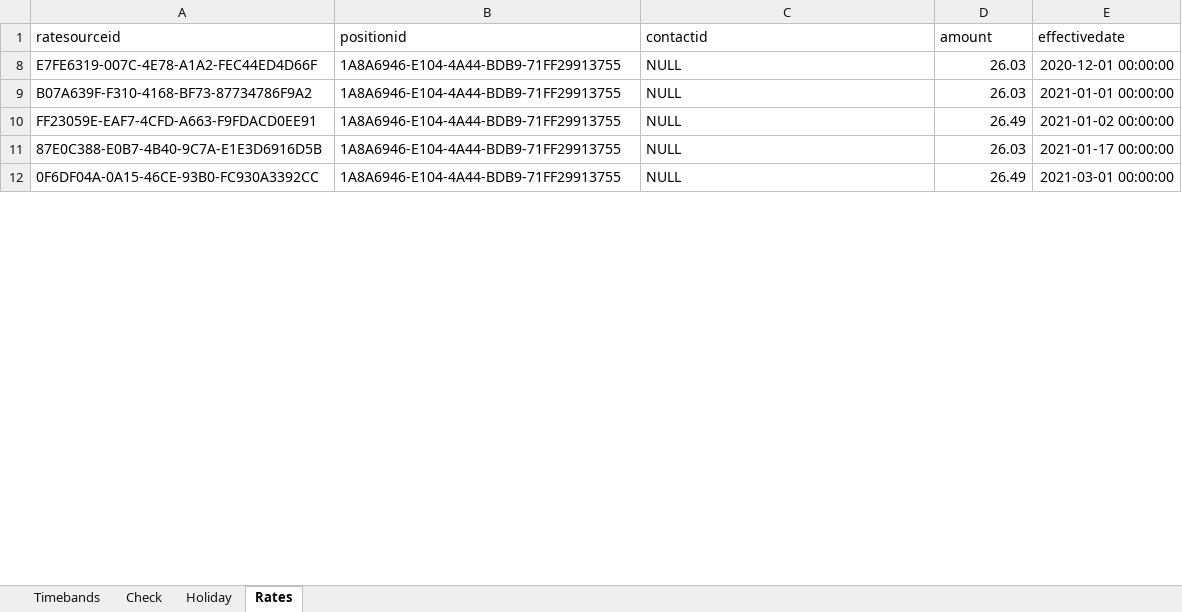
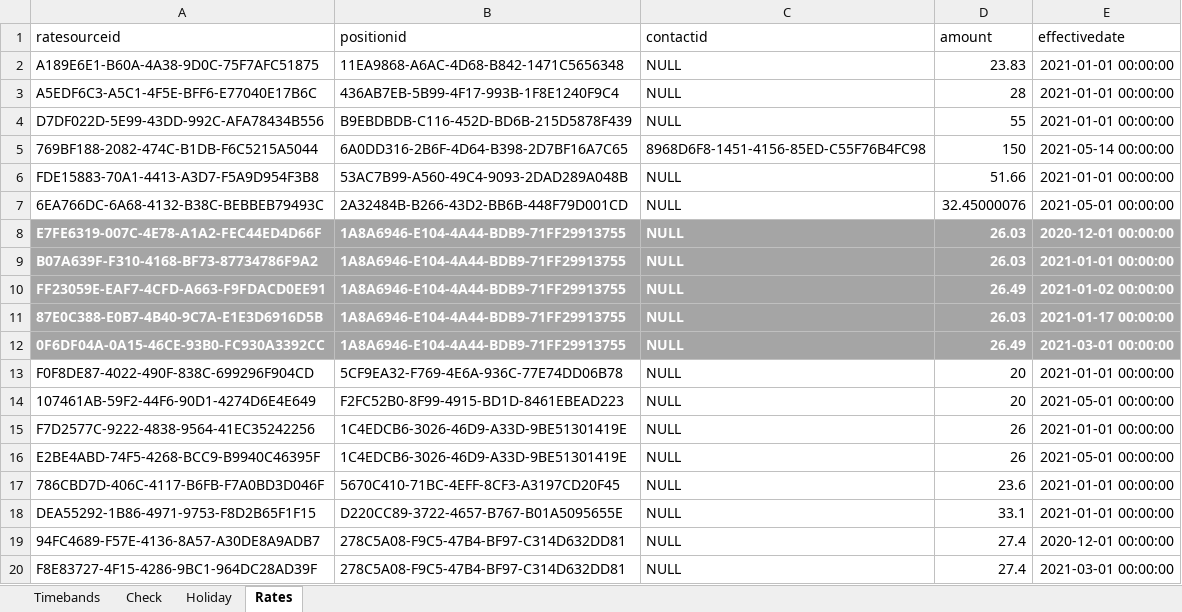
Before and after one commit to huongquynh1611/PAYROLL, an Excel workbook: Input file/Costing Examples with rates.xlsx, sheet Rates, drawn as a sheet; only a part is shown; values as stored, in another font and other column widths than the file's, no borders; the diff covers the shown part only; the diff names each change by its address in the sheet, - before the commit and + after, or states it on an @@ line.

```diff
--- a/Input file/Costing Examples with rates.xlsx (sheet Rates)
+++ b/Input file/Costing Examples with rates.xlsx (sheet Rates)
@@ row 2 unhidden: A189E6E1-B60A-4A38-9D0C-75F7AFC51875 | 11EA9868-A6AC-4D68-B842-1471C5656348 | NULL | 23.83 | 2021-01-01 00:00:00 @@
@@ row 3 unhidden: A5EDF6C3-A5C1-4F5E-BFF6-E77040E17B6C | 436AB7EB-5B99-4F17-993B-1F8E1240F9C4 | NULL | 28 | 2021-01-01 00:00:00 @@
@@ row 4 unhidden: D7DF022D-5E99-43DD-992C-AFA78434B556 | B9EBDBDB-C116-452D-BD6B-215D5878F439 | NULL | 55 | 2021-01-01 00:00:00 @@
@@ row 5 unhidden: 769BF188-2082-474C-B1DB-F6C5215A5044 | 6A0DD316-2B6F-4D64-B398-2D7BF16A7C65 | 8968D6F8-1451-4156-85ED-C55F76B4FC98 | 150 | 2021-05-14 00:00:00 @@
@@ row 6 unhidden: FDE15883-70A1-4413-A3D7-F5A9D954F3B8 | 53AC7B99-A560-49C4-9093-2DAD289A048B | NULL | 51.66 | 2021-01-01 00:00:00 @@
@@ row 7 unhidden: 6EA766DC-6A68-4132-B38C-BEBBEB79493C | 2A32484B-B266-43D2-BB6B-448F79D001CD | NULL | 32.45000076 | 2021-05-01 00:00:00 @@
@@ A8:E12 fill: none → #A5A5A5, bold: off → on, text colour: black → #FFFFFF @@
@@ row 13 unhidden: F0F8DE87-4022-490F-838C-699296F904CD | 5CF9EA32-F769-4E6A-936C-77E74DD06B78 | NULL | 20 | 2021-01-01 00:00:00 @@
@@ row 14 unhidden: 107461AB-59F2-44F6-90D1-4274D6E4E649 | F2FC52B0-8F99-4915-BD1D-8461EBEAD223 | NULL | 20 | 2021-05-01 00:00:00 @@
@@ row 15 unhidden: F7D2577C-9222-4838-9564-41EC35242256 | 1C4EDCB6-3026-46D9-A33D-9BE51301419E | NULL | 26 | 2021-01-01 00:00:00 @@
@@ row 16 unhidden: E2BE4ABD-74F5-4268-BCC9-B9940C46395F | 1C4EDCB6-3026-46D9-A33D-9BE51301419E | NULL | 26 | 2021-05-01 00:00:00 @@
@@ row 17 unhidden: 786CBD7D-406C-4117-B6FB-F7A0BD3D046F | 5670C410-71BC-4EFF-8CF3-A3197CD20F45 | NULL | 23.6 | 2021-01-01 00:00:00 @@
@@ row 18 unhidden: DEA55292-1B86-4971-9753-F8D2B65F1F15 | D220CC89-3722-4657-B767-B01A5095655E | NULL | 33.1 | 2021-01-01 00:00:00 @@
@@ row 19 unhidden: 94FC4689-F57E-4136-8A57-A30DE8A9ADB7 | 278C5A08-F9C5-47B4-BF97-C314D632DD81 | NULL | 27.4 | 2020-12-01 00:00:00 @@
@@ row 20 unhidden: F8E83727-4F15-4286-9BC1-964DC28AD39F | 278C5A08-F9C5-47B4-BF97-C314D632DD81 | NULL | 27.4 | 2021-03-01 00:00:00 @@
```
Also changed, not shown: 1 added row, 64 hidden or unhidden rows and cell formats elsewhere in this sheet, sheet Check, CODE/report_31_05.xlsx, 7 other files.
